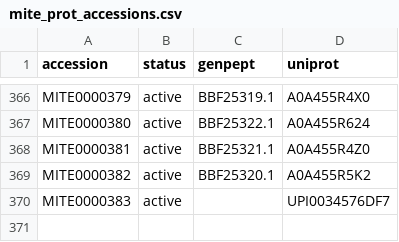
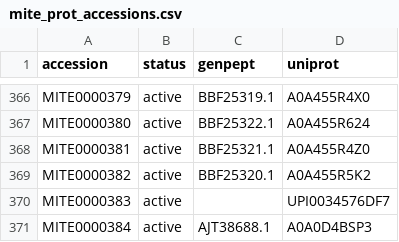
Before and after one commit to mite-standard/mite_data, a CSV file: mite_data/metadata/mite_prot_accessions.csv, drawn as a sheet; only a part is shown, gaps mark what is left out; the diff names each change by its address in the sheet, - before the commit and + after, or states it on an @@ line.

```diff
--- a/mite_data/metadata/mite_prot_accessions.csv
+++ b/mite_data/metadata/mite_prot_accessions.csv
+row 371: MITE0000384 | active | AJT38688.1 | A0A0D4BSP3
```
Also changed, not shown: mite_data/metadata/dump_smarts.csv, mite_data/metadata/dump_smiles.csv, 5 other files.
